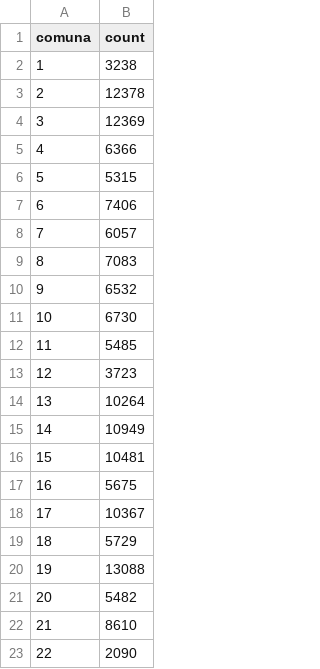
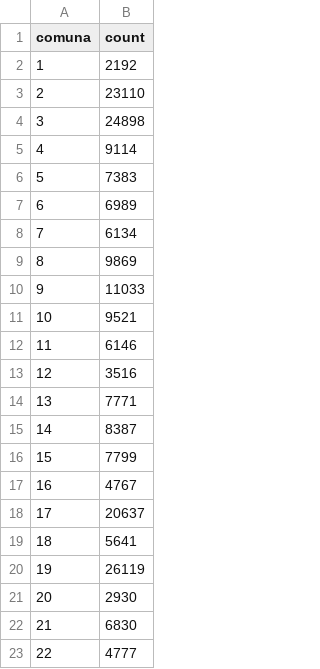
Before and after one commit to SANTRUIZV/Pilas, a CSV file: backend/ml/datasets/comuna_totals.csv, drawn as a sheet.

```diff
--- a/backend/ml/datasets/comuna_totals.csv
+++ b/backend/ml/datasets/comuna_totals.csv
@@ -1,23 +1,23 @@
 comuna,count
-1,3238
-2,12378
-3,12369
-4,6366
-5,5315
-6,7406
-7,6057
-8,7083
-9,6532
-10,6730
-11,5485
-12,3723
-13,10264
-14,10949
-15,10481
-16,5675
-17,10367
-18,5729
-19,13088
-20,5482
-21,8610
-22,2090
+1,2192
+2,23110
+3,24898
+4,9114
+5,7383
+6,6989
+7,6134
+8,9869
+9,11033
+10,9521
+11,6146
+12,3516
+13,7771
+14,8387
+15,7799
+16,4767
+17,20637
+18,5641
+19,26119
+20,2930
+21,6830
+22,4777
```
Also changed, not shown: 11 other files.
